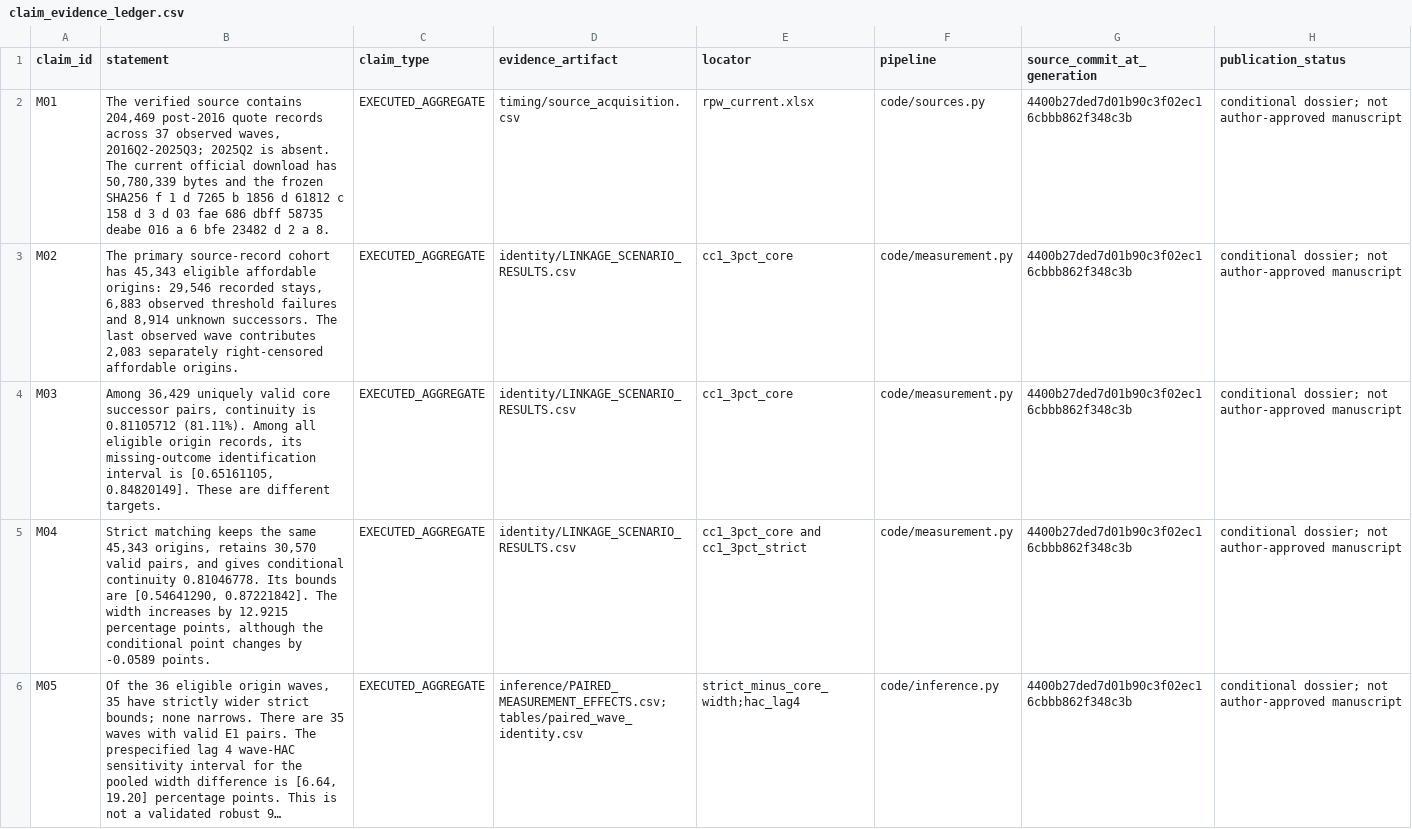
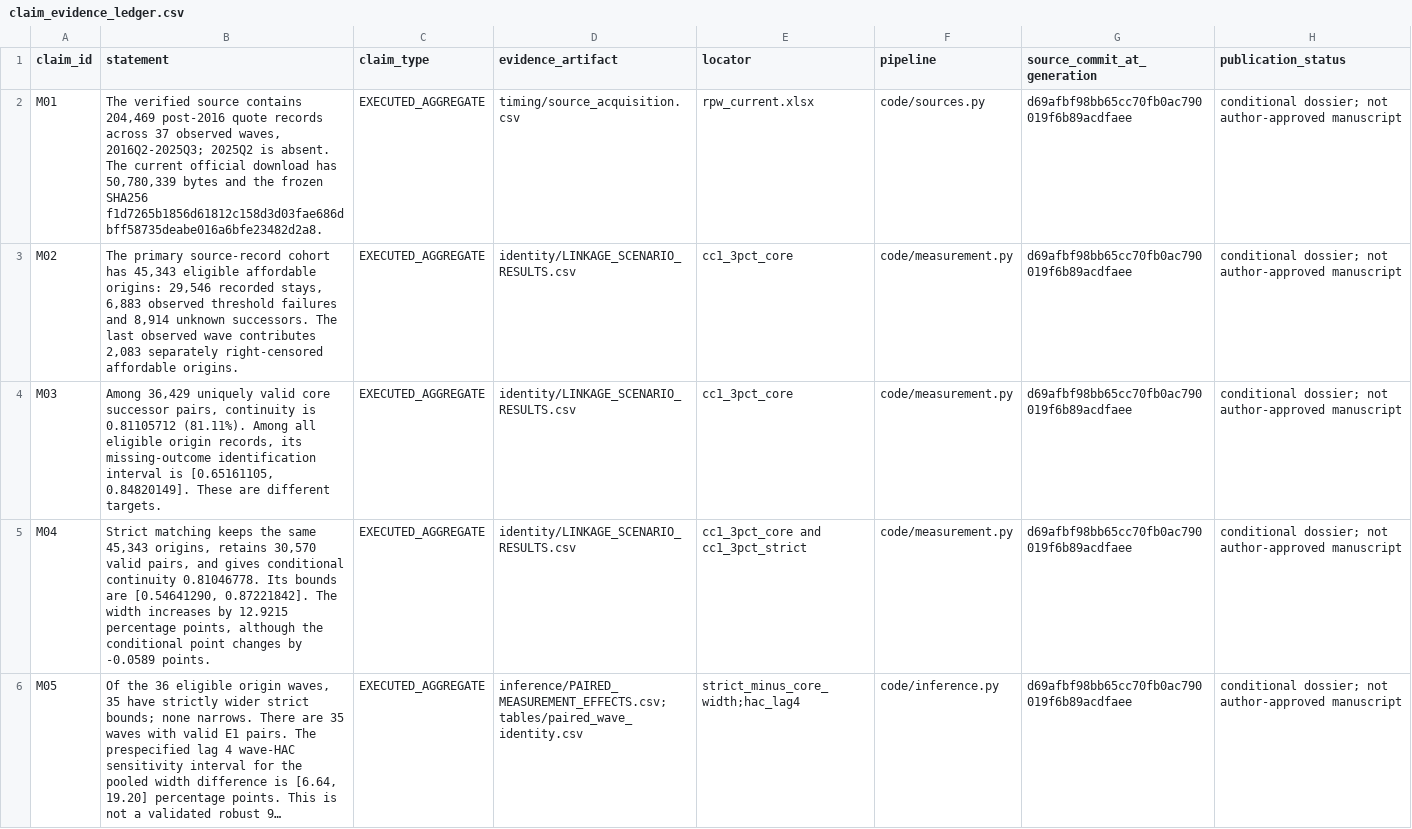
Before and after one commit to Isaac25-lgtm/remittance-price-intelligence, a CSV file: research_completion/phase3/assessment/claim_evidence_ledger.csv, drawn as a sheet; only a part is shown; long unchanged cells end in …; the diff covers the shown part only; the diff names each change by its address in the sheet, - before the commit and + after, or states it on an @@ line.

```diff
--- a/research_completion/phase3/assessment/claim_evidence_ledger.csv
+++ b/research_completion/phase3/assessment/claim_evidence_ledger.csv
-B2 (statement): …frozen SHA256 f 1 d 7265 b 1856 d 61812 c 158 d 3 d 03 fae 686 dbff 58735 deabe 016 a 6 bfe 23482 d 2 a 8.
+B2 (statement): …frozen SHA256 f1d7265b1856d61812c158d3d03fae686dbff58735deabe016a6bfe23482d2a8.
-G2:G6 (source_commit_at_generation): 4400b27ded7d01b90c3f02ec16cbbb862f348c3b
+G2:G6 (source_commit_at_generation): d69afbf98bb65cc70fb0ac790019f6b89acdfaee
```
Also changed, not shown: 14 edited cells elsewhere in this file, research_completion/phase3/assessment/artifact_checks.csv, research_completion/phase3/manuscript/source_to_claim_audit.csv, 22 other files.
